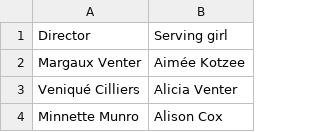
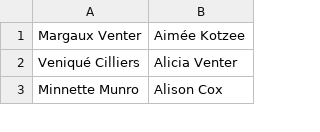
Before and after one commit to venique98-spec/uKids-availability, a CSV file: data/Serving base with allocated directors.csv, drawn as a sheet; only a part is shown.

Commit message:
Add files via upload

```diff
--- a/data/Serving base with allocated directors.csv
+++ b/data/Serving base with allocated directors.csv
@@ -1,2 +1 @@
-Director,Serving girl
 Margaux Venter,Aimée Kotzee
```
